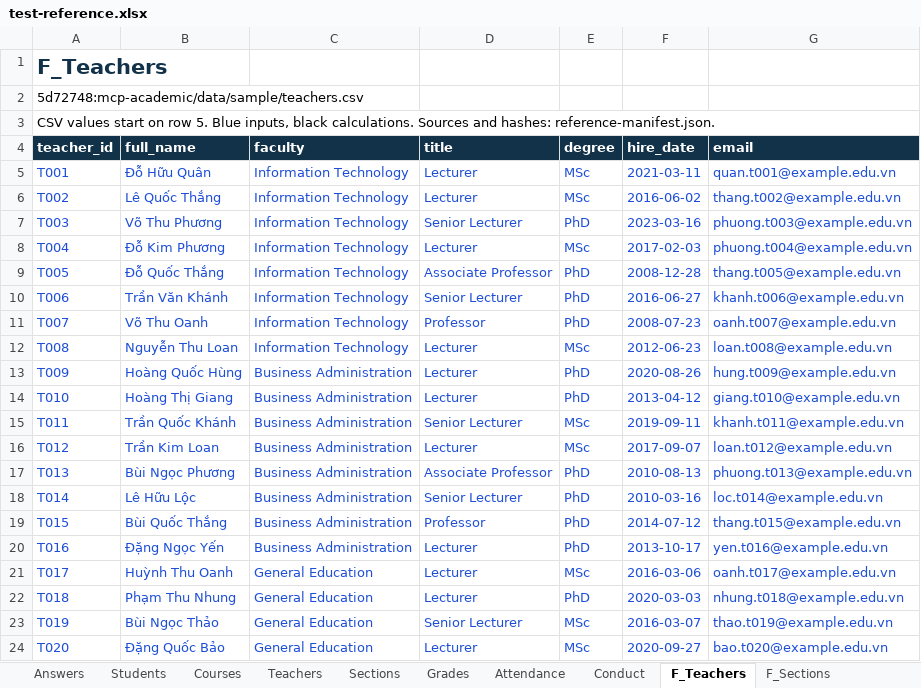
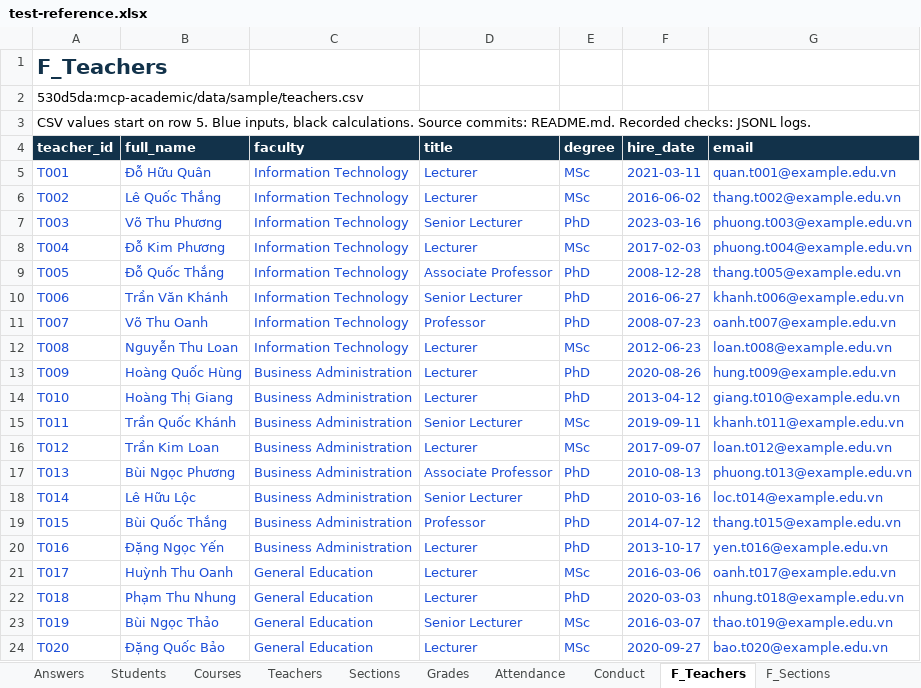
Before and after one commit to HaHiepThanh/mcp-ts, an Excel workbook: phase2/runs/khoa/test-reference.xlsx, sheet F_Teachers, drawn as a sheet; values as stored, in another font and other column widths than the file's, no borders; the diff names each change by its address in the sheet, - before the commit and + after, or states it on an @@ line.

```diff
--- a/phase2/runs/khoa/test-reference.xlsx (sheet F_Teachers)
+++ b/phase2/runs/khoa/test-reference.xlsx (sheet F_Teachers)
-A2 (teacher_id): 5d72748:mcp-academic/data/sample/teachers.csv
+A2 (teacher_id): 530d5da:mcp-academic/data/sample/teachers.csv
-A3 (teacher_id): …black calculations. Sources and hashes: reference-manifest.json.
+A3 (teacher_id): …black calculations. Source commits: README.md. Recorded checks: JSONL logs.
```
Also changed, not shown: sheet Payroll, sheet Answers, sheet Tuition, sheet PayCalculation, sheet Scholarships, sheet F_Sections, 11 more sheets, other sheet tabs, formulas that keep their value, 41 other files.
